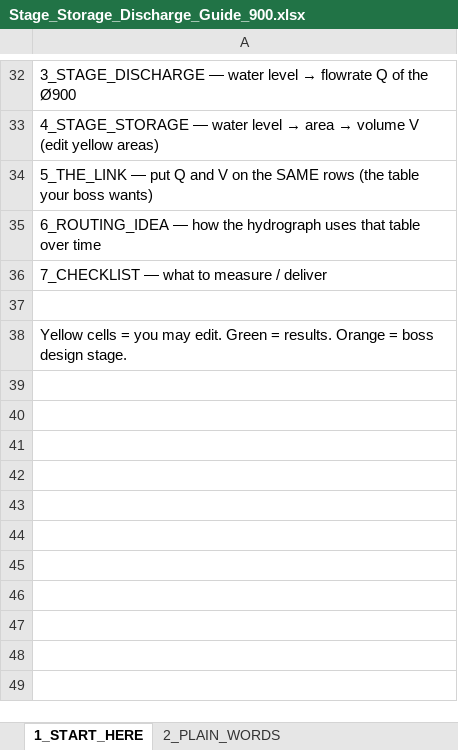
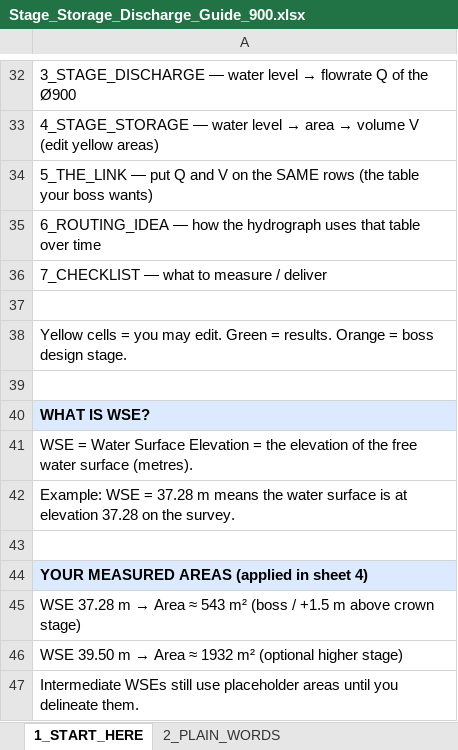
Before and after one commit to acon560-prog/idf-web-app, an Excel workbook: engineering/drainage-design/retention_volume/Stage_Storage_Discharge_Guide_900.xlsx, sheet 1_START_HERE, drawn as a sheet; only a part is shown, gaps mark what is left out; values as stored, in another font and other column widths than the file's, no borders; the diff names each change by its address in the sheet, - before the commit and + after, or states it on an @@ line.

```diff
--- a/engineering/drainage-design/retention_volume/Stage_Storage_Discharge_Guide_900.xlsx (sheet 1_START_HERE)
+++ b/engineering/drainage-design/retention_volume/Stage_Storage_Discharge_Guide_900.xlsx (sheet 1_START_HERE)
+row 39: (empty)
+row 40: WHAT IS WSE?
+row 41: WSE = Water Surface Elevation = the elevation of the free water surface (metres).
+row 42: Example: WSE = 37.28 m means the water surface is at elevation 37.28 on the survey.
+row 43: (empty)
+row 44: YOUR MEASURED AREAS (applied in sheet 4)
+row 45: WSE 37.28 m → Area ≈ 543 m² (boss / +1.5 m above crown stage)
+row 46: WSE 39.50 m → Area ≈ 1932 m² (optional higher stage)
+row 47: Intermediate WSEs still use placeholder areas until you delineate them.
```
Also changed, not shown: sheet 4_STAGE_STORAGE, 1 other file.
